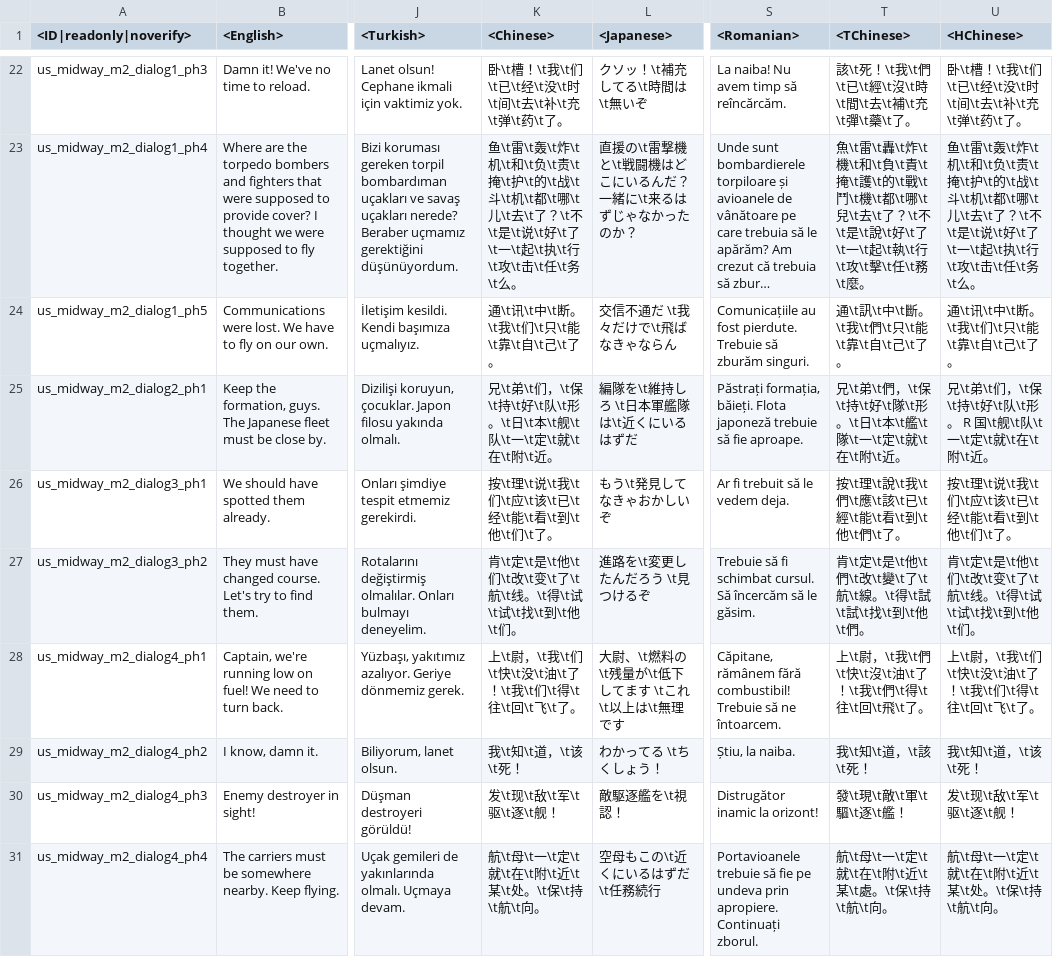
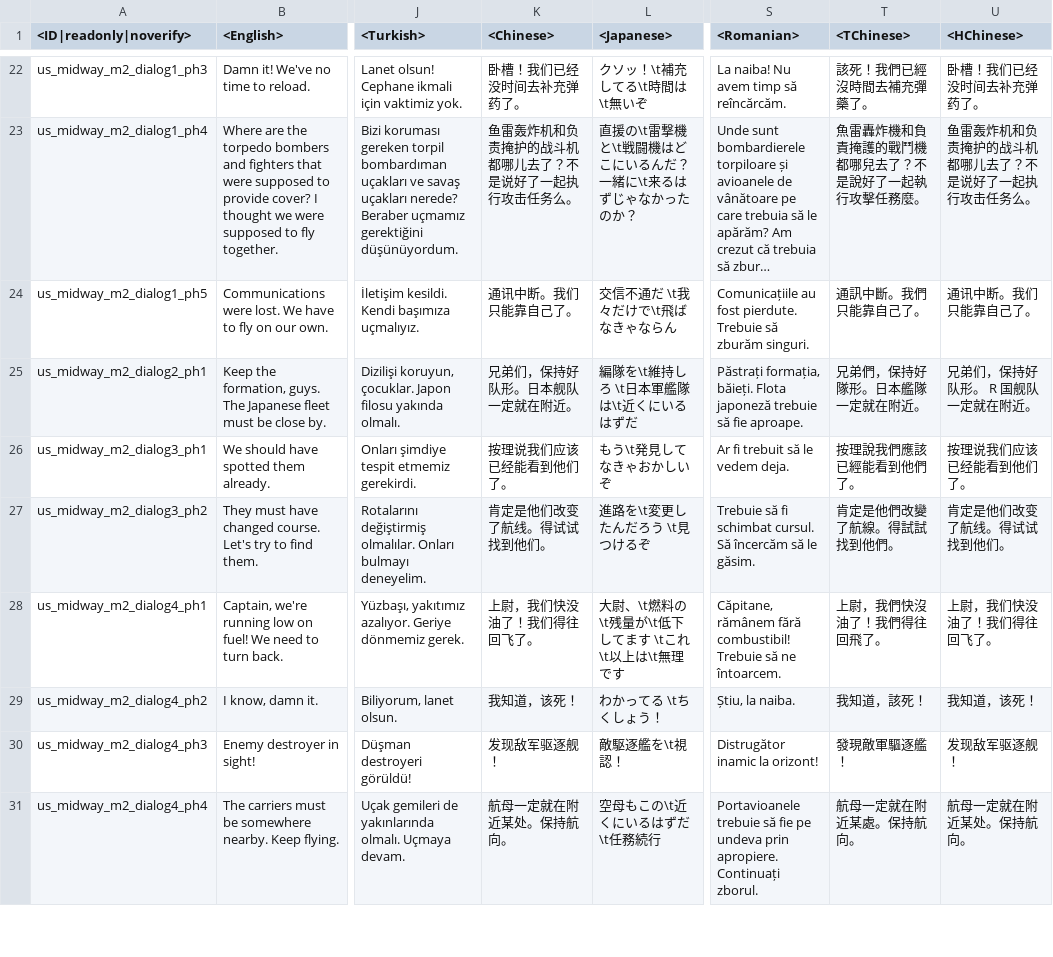
Before and after one commit to leroyonly/warthunder-lang, a CSV file: speech_midway.csv, drawn as a sheet; only a part is shown, gaps mark what is left out; long unchanged cells end in …; the diff covers the shown part only; the diff names each change by its address in the sheet, - before the commit and + after, or states it on an @@ line.

```diff
--- a/speech_midway.csv
+++ b/speech_midway.csv
-K22 (<Chinese>): 卧\t槽！\t我\t们\t已\t经\t没\t时\t间\t去\t补\t充\t弹\t药\t了。
+K22 (<Chinese>): 卧槽！我们已经没时间去补充弹药了。
-T22 (<TChinese>): 該\t死！\t我\t們\t已\t經\t沒\t時\t間\t去\t補\t充\t彈\t藥\t了。
+T22 (<TChinese>): 該死！我們已經沒時間去補充彈藥了。
-U22 (<HChinese>): 卧\t槽！\t我\t们\t已\t经\t没\t时\t间\t去\t补\t充\t弹\t药\t了。
+U22 (<HChinese>): 卧槽！我们已经没时间去补充弹药了。
-K23 (<Chinese>): 鱼\t雷\t轰\t炸\t机\t和\t负\t责\t掩\t护\t的\t战\t斗\t机\t都\t哪\t儿\t去\t了？\t不\t是\t说\t好\t了\t一\t起\t执\t行\t攻\t击\t任\t务\t么。
+K23 (<Chinese>): 鱼雷轰炸机和负责掩护的战斗机都哪儿去了？不是说好了一起执行攻击任务么。
-T23 (<TChinese>): 魚\t雷\t轟\t炸\t機\t和\t負\t責\t掩\t護\t的\t戰\t鬥\t機\t都\t哪\t兒\t去\t了？\t不\t是\t說\t好\t了\t一\t起\t執\t行\t攻\t擊\t任\t務\t麼。
+T23 (<TChinese>): 魚雷轟炸機和負責掩護的戰鬥機都哪兒去了？不是說好了一起執行攻擊任務麼。
-U23 (<HChinese>): 鱼\t雷\t轰\t炸\t机\t和\t负\t责\t掩\t护\t的\t战\t斗\t机\t都\t哪\t儿\t去\t了？\t不\t是\t说\t好\t了\t一\t起\t执\t行\t攻\t击\t任\t务\t么。
+U23 (<HChinese>): 鱼雷轰炸机和负责掩护的战斗机都哪儿去了？不是说好了一起执行攻击任务么。
-K24 (<Chinese>): 通\t讯\t中\t断。\t我\t们\t只\t能\t靠\t自\t己\t了。
+K24 (<Chinese>): 通讯中断。我们只能靠自己了。
-T24 (<TChinese>): 通\t訊\t中\t斷。\t我\t們\t只\t能\t靠\t自\t己\t了。
+T24 (<TChinese>): 通訊中斷。我們只能靠自己了。
-U24 (<HChinese>): 通\t讯\t中\t断。\t我\t们\t只\t能\t靠\t自\t己\t了。
+U24 (<HChinese>): 通讯中断。我们只能靠自己了。
-K25 (<Chinese>): 兄\t弟\t们，\t保\t持\t好\t队\t形。\t日\t本\t舰\t队\t一\t定\t就\t在\t附\t近。
+K25 (<Chinese>): 兄弟们，保持好队形。日本舰队一定就在附近。
-T25 (<TChinese>): 兄\t弟\t們，\t保\t持\t好\t隊\t形。\t日\t本\t艦\t隊\t一\t定\t就\t在\t附\t近。
+T25 (<TChinese>): 兄弟們，保持好隊形。日本艦隊一定就在附近。
-U25 (<HChinese>): 兄\t弟\t们，\t保\t持\t好\t队\t形。 R 国\t舰\t队\t一\t定\t就\t在\t附\t近。
+U25 (<HChinese>): 兄弟们，保持好队形。 R 国舰队一定就在附近。
-K26 (<Chinese>): 按\t理\t说\t我\t们\t应\t该\t已\t经\t能\t看\t到\t他\t们\t了。
+K26 (<Chinese>): 按理说我们应该已经能看到他们了。
-T26 (<TChinese>): 按\t理\t說\t我\t們\t應\t該\t已\t經\t能\t看\t到\t他\t們\t了。
+T26 (<TChinese>): 按理說我們應該已經能看到他們了。
-U26 (<HChinese>): 按\t理\t说\t我\t们\t应\t该\t已\t经\t能\t看\t到\t他\t们\t了。
+U26 (<HChinese>): 按理说我们应该已经能看到他们了。
-K27 (<Chinese>): 肯\t定\t是\t他\t们\t改\t变\t了\t航\t线。\t得\t试\t试\t找\t到\t他\t们。
+K27 (<Chinese>): 肯定是他们改变了航线。得试试找到他们。
-T27 (<TChinese>): 肯\t定\t是\t他\t們\t改\t變\t了\t航\t線。\t得\t試\t試\t找\t到\t他\t們。
+T27 (<TChinese>): 肯定是他們改變了航線。得試試找到他們。
-U27 (<HChinese>): 肯\t定\t是\t他\t们\t改\t变\t了\t航\t线。\t得\t试\t试\t找\t到\t他\t们。
+U27 (<HChinese>): 肯定是他们改变了航线。得试试找到他们。
-K28 (<Chinese>): 上\t尉，\t我\t们\t快\t没\t油\t了！\t我\t们\t得\t往\t回\t飞\t了。
+K28 (<Chinese>): 上尉，我们快没油了！我们得往回飞了。
-T28 (<TChinese>): 上\t尉，\t我\t們\t快\t沒\t油\t了！\t我\t們\t得\t往\t回\t飛\t了。
+T28 (<TChinese>): 上尉，我們快沒油了！我們得往回飛了。
-U28 (<HChinese>): 上\t尉，\t我\t们\t快\t没\t油\t了！\t我\t们\t得\t往\t回\t飞\t了。
+U28 (<HChinese>): 上尉，我们快没油了！我们得往回飞了。
-K29 (<Chinese>): 我\t知\t道，\t该\t死！
+K29 (<Chinese>): 我知道，该死！
-T29 (<TChinese>): 我\t知\t道，\t該\t死！
+T29 (<TChinese>): 我知道，該死！
-U29 (<HChinese>): 我\t知\t道，\t该\t死！
+U29 (<HChinese>): 我知道，该死！
-K30 (<Chinese>): 发\t现\t敌\t军\t驱\t逐\t舰！
+K30 (<Chinese>): 发现敌军驱逐舰！
-T30 (<TChinese>): 發\t現\t敵\t軍\t驅\t逐\t艦！
+T30 (<TChinese>): 發現敵軍驅逐艦！
-U30 (<HChinese>): 发\t现\t敌\t军\t驱\t逐\t舰！
+U30 (<HChinese>): 发现敌军驱逐舰！
-K31 (<Chinese>): 航\t母\t一\t定\t就\t在\t附\t近\t某\t处。\t保\t持\t航\t向。
+K31 (<Chinese>): 航母一定就在附近某处。保持航向。
-T31 (<TChinese>): 航\t母\t一\t定\t就\t在\t附\t近\t某\t處。\t保\t持\t航\t向。
+T31 (<TChinese>): 航母一定就在附近某處。保持航向。
-U31 (<HChinese>): 航\t母\t一\t定\t就\t在\t附\t近\t某\t处。\t保\t持\t航\t向。
+U31 (<HChinese>): 航母一定就在附近某处。保持航向。
```
Also changed, not shown: 138 edited cells elsewhere in this file, menu_chat.csv, menu_debriefing.csv, 43 other files.
